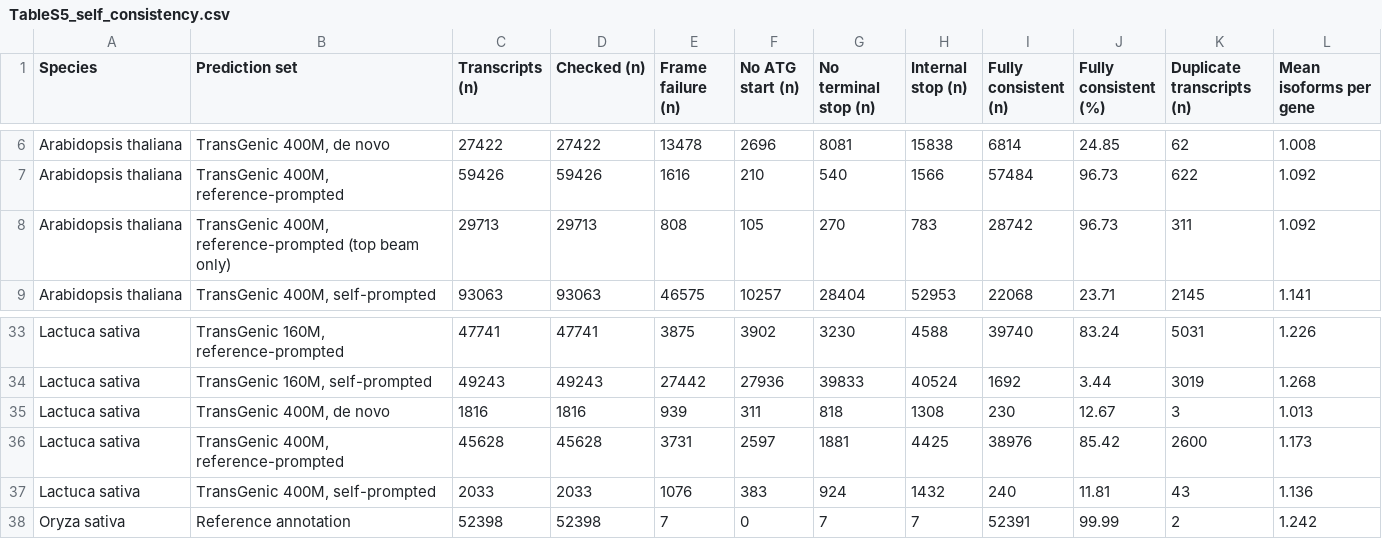
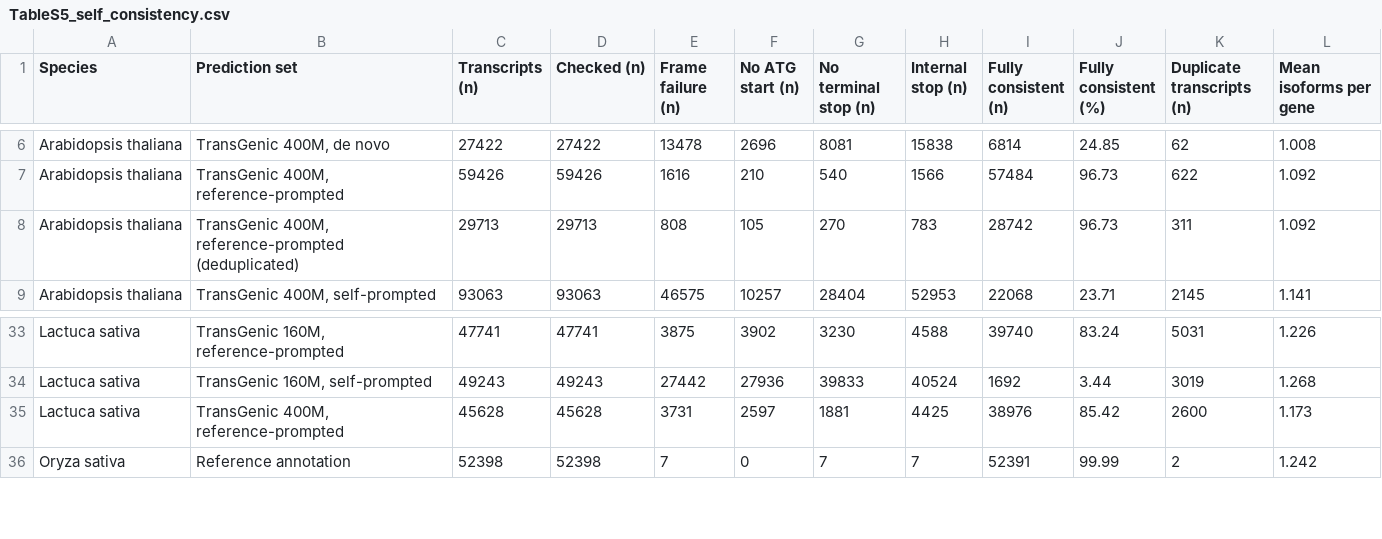
Before and after one commit to wyim-pgl/transgenic, a CSV file: revision/supplemental_tables/TableS5_self_consistency.csv, drawn as a sheet; only a part is shown, gaps mark what is left out.

```diff
--- a/revision/supplemental_tables/TableS5_self_consistency.csv
+++ b/revision/supplemental_tables/TableS5_self_consistency.csv
@@ -7,3 +7,3 @@ Arabidopsis thaliana,"TransGenic 400M, de novo",27422,27422,13478,2696,8081,1583
 Arabidopsis thaliana,"TransGenic 400M, reference-prompted",59426,59426,1616,210,540,1566,57484,96.73,622,1.092
-Arabidopsis thaliana,"TransGenic 400M, reference-prompted (top beam only)",29713,29713,808,105,270,783,28742,96.73,311,1.092
+Arabidopsis thaliana,"TransGenic 400M, reference-prompted (deduplicated)",29713,29713,808,105,270,783,28742,96.73,311,1.092
 Arabidopsis thaliana,"TransGenic 400M, self-prompted",93063,93063,46575,10257,28404,52953,22068,23.71,2145,1.141
@@ -34,5 +34,3 @@ Lactuca sativa,"TransGenic 160M, reference-prompted",47741,47741,3875,3902,3230,
 Lactuca sativa,"TransGenic 160M, self-prompted",49243,49243,27442,27936,39833,40524,1692,3.44,3019,1.268
-Lactuca sativa,"TransGenic 400M, de novo",1816,1816,939,311,818,1308,230,12.67,3,1.013
 Lactuca sativa,"TransGenic 400M, reference-prompted",45628,45628,3731,2597,1881,4425,38976,85.42,2600,1.173
-Lactuca sativa,"TransGenic 400M, self-prompted",2033,2033,1076,383,924,1432,240,11.81,43,1.136
 Oryza sativa,Reference annotation,52398,52398,7,0,7,7,52391,99.99,2,1.242
```
Also changed, not shown: revision/supplemental_tables/TableS10_software_versions.csv, revision/supplemental_tables/TableS1_genome_versions.csv, 8 other files.
